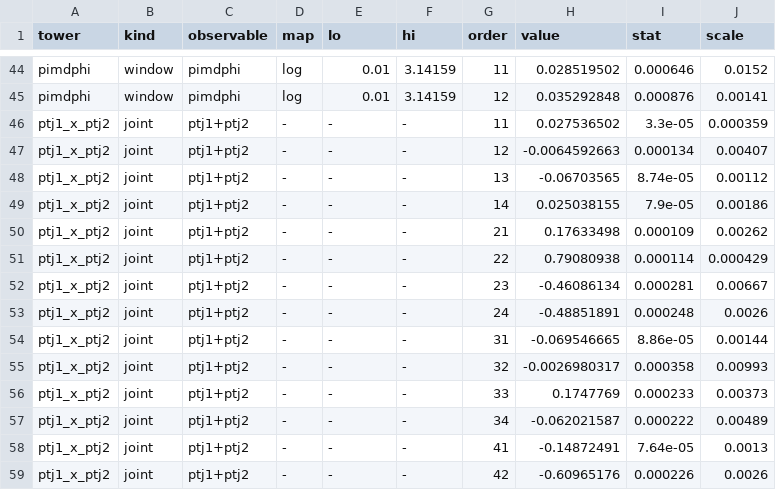
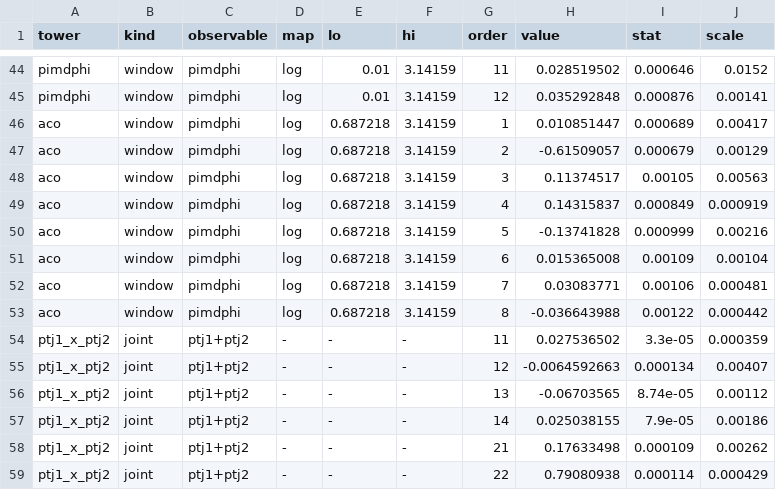
Before and after one commit to benleo12/maxent_NNLO, a CSV file: moments/zj_nlo_moments.csv, drawn as a sheet; only a part is shown, gaps mark what is left out; the shorter side is filled out with more unchanged rows.

```diff
--- a/moments/zj_nlo_moments.csv
+++ b/moments/zj_nlo_moments.csv
@@ -45,2 +45,10 @@ pimdphi,window,pimdphi,log,0.01,3.14159,11,0.028519502,0.000646,0.0152
 pimdphi,window,pimdphi,log,0.01,3.14159,12,0.035292848,0.000876,0.00141
+aco,window,pimdphi,log,0.687218,3.14159,1,0.010851447,0.000689,0.00417
+aco,window,pimdphi,log,0.687218,3.14159,2,-0.61509057,0.000679,0.00129
+aco,window,pimdphi,log,0.687218,3.14159,3,0.11374517,0.00105,0.00563
+aco,window,pimdphi,log,0.687218,3.14159,4,0.14315837,0.000849,0.000919
+aco,window,pimdphi,log,0.687218,3.14159,5,-0.13741828,0.000999,0.00216
+aco,window,pimdphi,log,0.687218,3.14159,6,0.015365008,0.00109,0.00104
+aco,window,pimdphi,log,0.687218,3.14159,7,0.03083771,0.00106,0.000481
+aco,window,pimdphi,log,0.687218,3.14159,8,-0.036643988,0.00122,0.000442
 ptj1_x_ptj2,joint,ptj1+ptj2,-,-,-,11,0.027536502,3.3e-05,0.000359
```
Also changed, not shown: moments/ggh_nnlo_moments_winvar.csv, 27 other files.
